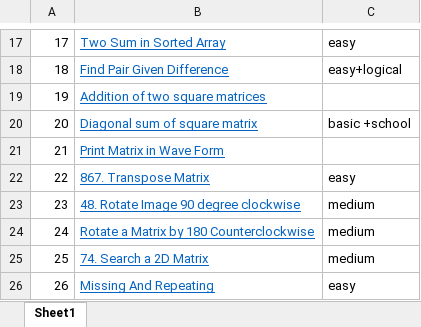
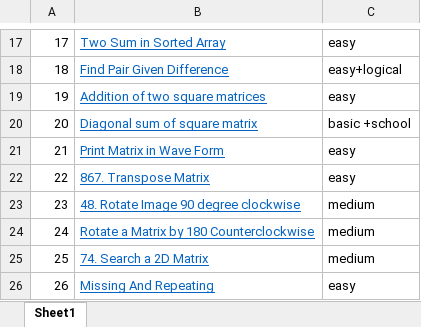
Before and after one commit to mishrabadal/data-structure-program, an Excel workbook: my_sheet.xlsx, sheet Sheet1, drawn as a sheet; only a part is shown, gaps mark what is left out; values as stored, in another font and other column widths than the file's, no borders; the diff covers the shown part only; the diff names each change by its address in the sheet, - before the commit and + after, or states it on an @@ line.

```diff
--- a/my_sheet.xlsx (sheet Sheet1)
+++ b/my_sheet.xlsx (sheet Sheet1)
-C19: (empty)
+C19: easy
-C21: (empty)
+C21: easy
```
Also changed, not shown: 6 added rows, 10 edited cells and row numbers in column A elsewhere in this sheet, 18 other files.
